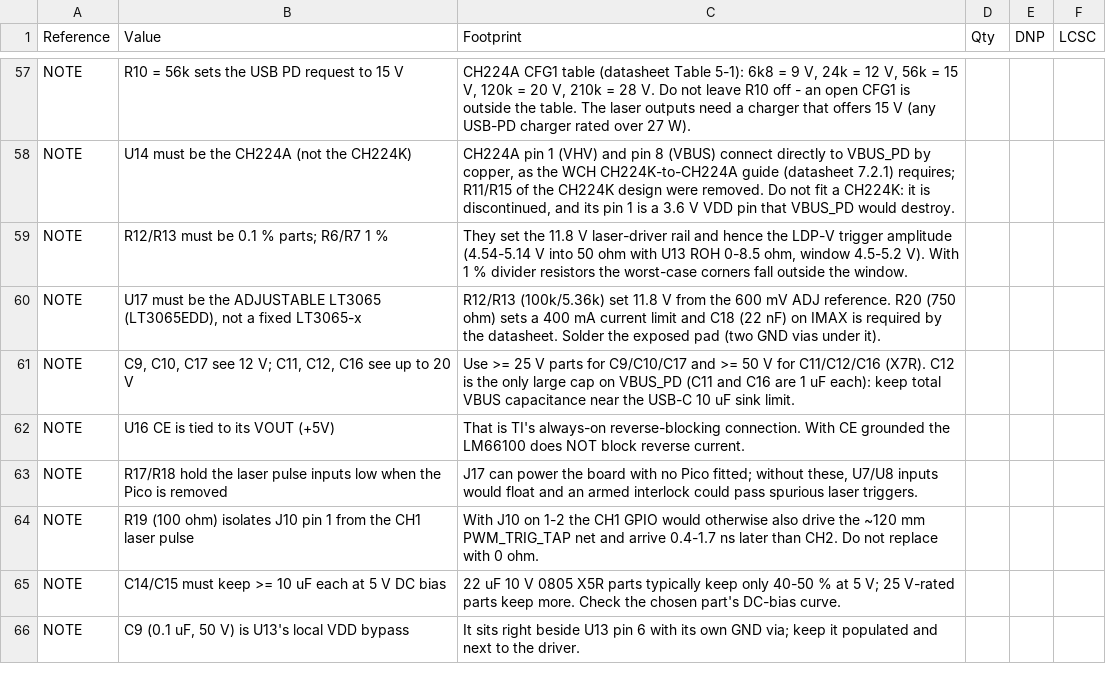
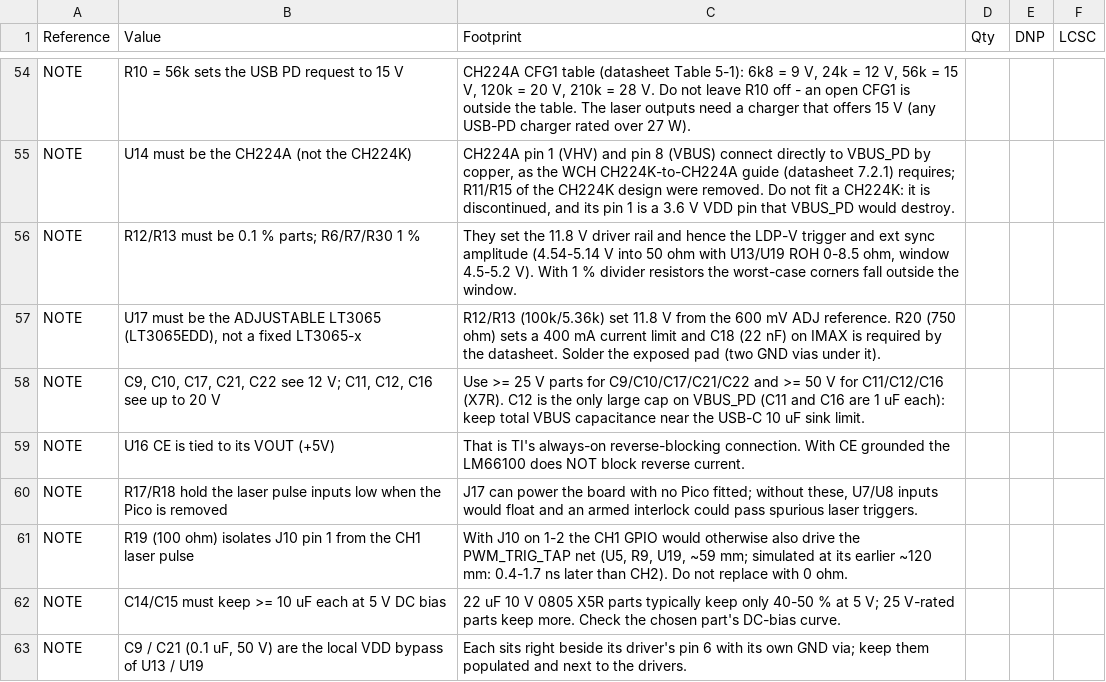
Before and after one commit to Low-Boom/PiEBV, a CSV file: fab/PiDG_Pico_BOM.csv, drawn as a sheet; only a part is shown, gaps mark what is left out; the diff covers the shown part only.

```diff
--- a/fab/PiDG_Pico_BOM.csv
+++ b/fab/PiDG_Pico_BOM.csv
@@ -58,9 +55,9 @@
 "NOTE","U14 must be the CH224A (not the CH224K)","CH224A pin 1 (VHV) and pin 8 (VBUS) connect directly to VBUS_PD by copper, as the WCH CH224K-to-CH224A guide (datasheet 7.2.1) requires; R11/R15 of the CH224K design were removed. Do not fit a CH224K: it is discontinued, and its pin 1 is a 3.6 V VDD pin that VBUS_PD would destroy.","","",""
-"NOTE","R12/R13 must be 0.1 % parts; R6/R7 1 %","They set the 11.8 V laser-driver rail and hence the LDP-V trigger amplitude (4.54-5.14 V into 50 ohm with U13 ROH 0-8.5 ohm, window 4.5-5.2 V). With 1 % divider resistors the worst-case corners fall outside the window.","","",""
+"NOTE","R12/R13 must be 0.1 % parts; R6/R7/R30 1 %","They set the 11.8 V driver rail and hence the LDP-V trigger and ext sync amplitude (4.54-5.14 V into 50 ohm with U13/U19 ROH 0-8.5 ohm, window 4.5-5.2 V). With 1 % divider resistors the worst-case corners fall outside the window.","","",""
 "NOTE","U17 must be the ADJUSTABLE LT3065 (LT3065EDD), not a fixed LT3065-x","R12/R13 (100k/5.36k) set 11.8 V from the 600 mV ADJ reference. R20 (750 ohm) sets a 400 mA current limit and C18 (22 nF) on IMAX is required by the datasheet. Solder the exposed pad (two GND vias under it).","","",""
-"NOTE","C9, C10, C17 see 12 V; C11, C12, C16 see up to 20 V","Use >= 25 V parts for C9/C10/C17 and >= 50 V for C11/C12/C16 (X7R). C12 is the only large cap on VBUS_PD (C11 and C16 are 1 uF each): keep total VBUS capacitance near the USB-C 10 uF sink limit.","","",""
+"NOTE","C9, C10, C17, C21, C22 see 12 V; C11, C12, C16 see up to 20 V","Use >= 25 V parts for C9/C10/C17/C21/C22 and >= 50 V for C11/C12/C16 (X7R). C12 is the only large cap on VBUS_PD (C11 and C16 are 1 uF each): keep total VBUS capacitance near the USB-C 10 uF sink limit.","","",""
 "NOTE","U16 CE is tied to its VOUT (+5V)","That is TI's always-on reverse-blocking connection. With CE grounded the LM66100 does NOT block reverse current.","","",""
 "NOTE","R17/R18 hold the laser pulse inputs low when the Pico is removed","J17 can power the board with no Pico fitted; without these, U7/U8 inputs would float and an armed interlock could pass spurious laser triggers.","","",""
-"NOTE","R19 (100 ohm) isolates J10 pin 1 from the CH1 laser pulse","With J10 on 1-2 the CH1 GPIO would otherwise also drive the ~120 mm PWM_TRIG_TAP net and arrive 0.4-1.7 ns later than CH2. Do not replace with 0 ohm.","","",""
+"NOTE","R19 (100 ohm) isolates J10 pin 1 from the CH1 laser pulse","With J10 on 1-2 the CH1 GPIO would otherwise also drive the PWM_TRIG_TAP net (U5, R9, U19, ~59 mm; simulated at its earlier ~120 mm: 0.4-1.7 ns later than CH2). Do not replace with 0 ohm.","","",""
 "NOTE","C14/C15 must keep >= 10 uF each at 5 V DC bias","22 uF 10 V 0805 X5R parts typically keep only 40-50 % at 5 V; 25 V-rated parts keep more. Check the chosen part's DC-bias curve.","","",""
-"NOTE","C9 (0.1 uF, 50 V) is U13's local VDD bypass","It sits right beside U13 pin 6 with its own GND via; keep it populated and next to the driver.","","",""
+"NOTE","C9 / C21 (0.1 uF, 50 V) are the local VDD bypass of U13 / U19","Each sits right beside its driver's pin 6 with its own GND via; keep them populated and next to the drivers.","","",""
```
Also changed, not shown: 1 added row, 3 removed rows and 30 edited cells elsewhere in this file, fab/jlc/PiDG_Pico_JLC_BOM.csv, fab/jlc/PiDG_Pico_JLC_CPL.csv, 24 other files.
